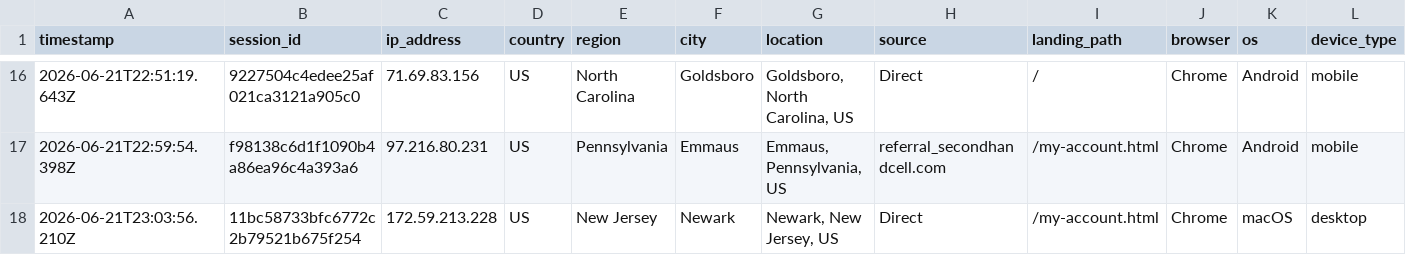
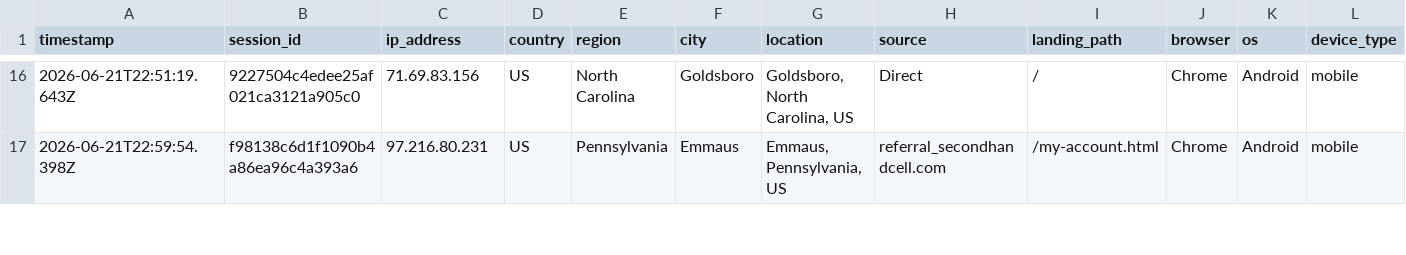
Before and after one commit to ToratYosef/shc33, a CSV file: exports/visitor-logs/visitor-log-2026-06-21.csv, drawn as a sheet; only a part is shown, gaps mark what is left out; removed rows and columns are numbered as before the commit, all else as after; rows hold the shown columns only; the diff covers the shown part only; the diff names each change by its address in the sheet, - before the commit and + after, or states it on an @@ line.

Commit message:
Auto-update

```diff
--- a/exports/visitor-logs/visitor-log-2026-06-21.csv
+++ b/exports/visitor-logs/visitor-log-2026-06-21.csv
-row 18: 2026-06-21T23:03:56.210Z | 11bc58733bfc6772c2b79521b675f254 | 172.59.213.228 | US | New Jersey | Newark | Newark, New Jersey, US | Direct | /my-account.html | Chrome | macOS | desktop
```
Also changed, not shown: 1 added row and 4 edited cells elsewhere in this file.
